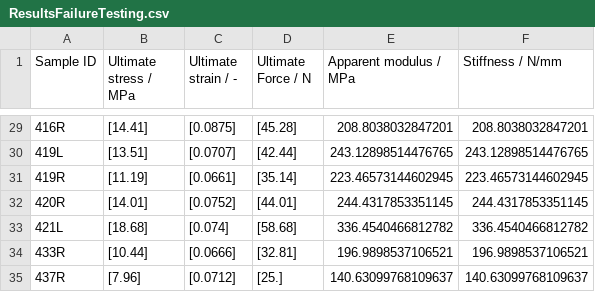
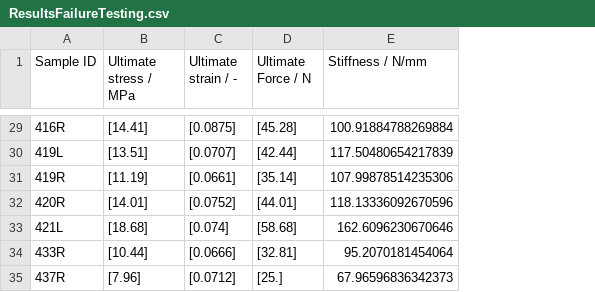
Before and after one commit to MathieuSm/FEMCOL, a CSV file: 04_Results/01_Demineralized/ResultsFailureTesting.csv, drawn as a sheet; only a part is shown, gaps mark what is left out; removed rows and columns are numbered as before the commit, all else as after; the diff covers the shown part only; the diff names each change by its address in the sheet, - before the commit and + after, or states it on an @@ line.

Commit message:
get rolling regression for stiffness/young's modulus to work & store data accordingly

```diff
--- a/04_Results/01_Demineralized/ResultsFailureTesting.csv
+++ b/04_Results/01_Demineralized/ResultsFailureTesting.csv
-column E (Apparent modulus / MPa), rows 29-35: 208.8038032847201 | 243.12898514476765 | 223.46573144602945 | 244.4317853351145 | 336.4540466812782 | 196.9898537106521 | 140.63099768109637
-E29 (Stiffness / N/mm): 208.8038032847201
+E29 (Stiffness / N/mm): 100.91884788269884
-E30 (Stiffness / N/mm): 243.12898514476765
+E30 (Stiffness / N/mm): 117.50480654217839
-E31 (Stiffness / N/mm): 223.46573144602945
+E31 (Stiffness / N/mm): 107.99878514235306
-E32 (Stiffness / N/mm): 244.4317853351145
+E32 (Stiffness / N/mm): 118.13336092670596
-E33 (Stiffness / N/mm): 336.4540466812782
+E33 (Stiffness / N/mm): 162.6096230670646
-E34 (Stiffness / N/mm): 196.9898537106521
+E34 (Stiffness / N/mm): 95.2070181454064
-E35 (Stiffness / N/mm): 140.63099768109637
+E35 (Stiffness / N/mm): 67.96596836342373
```
Also changed, not shown: 27 edited cells elsewhere in this file, 1 other file.
